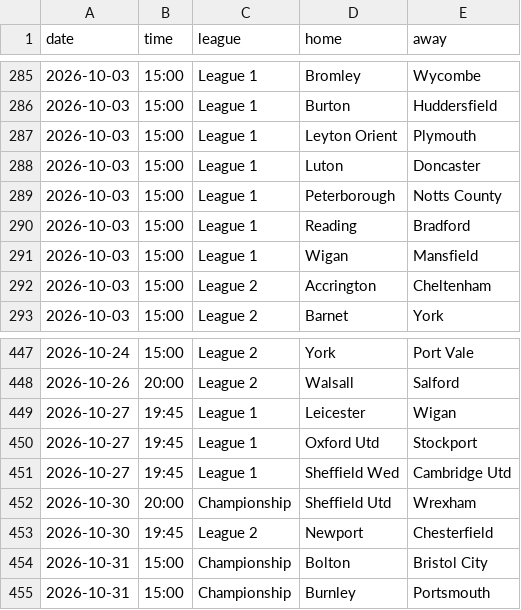
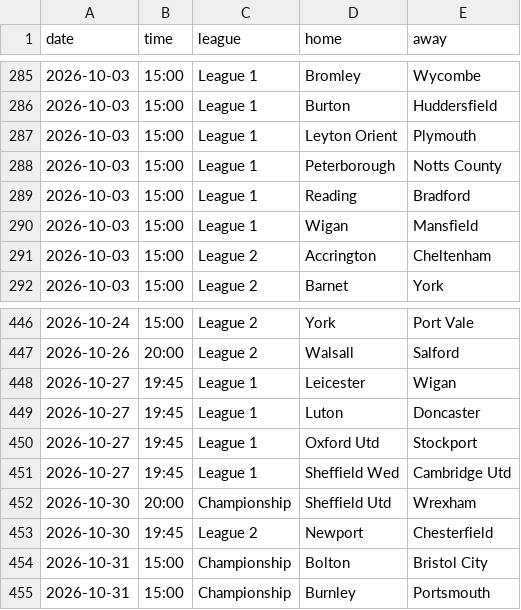
Before and after one commit to Pinocent/efl-corners, a CSV file: schedule_2627.csv, drawn as a sheet; only a part is shown, gaps mark what is left out.

```diff
--- a/schedule_2627.csv
+++ b/schedule_2627.csv
@@ -287,3 +287,2 @@ date,time,league,home,away
 2026-10-03,15:00,League 1,Leyton Orient,Plymouth
-2026-10-03,15:00,League 1,Luton,Doncaster
 2026-10-03,15:00,League 1,Peterborough,Notts County
@@ -449,2 +448,3 @@ date,time,league,home,away
 2026-10-27,19:45,League 1,Leicester,Wigan
+2026-10-27,19:45,League 1,Luton,Doncaster
 2026-10-27,19:45,League 1,Oxford Utd,Stockport
```
Also changed, not shown: 2 other files.
